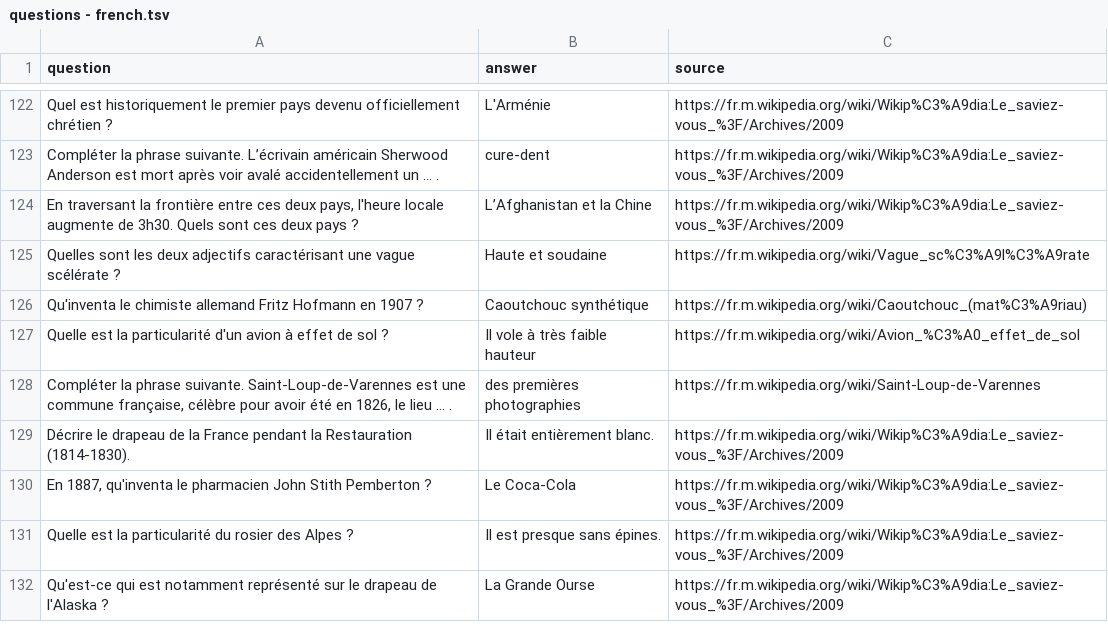
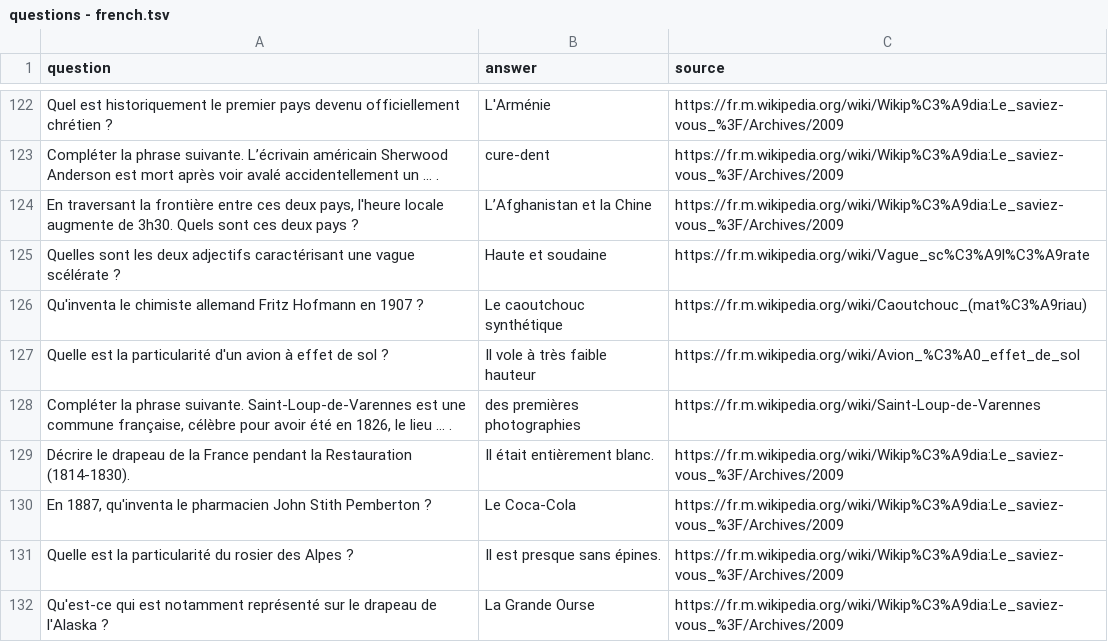
Before and after one commit to augustin-barillec/fictionary, a TSV file: questions/questions - french.tsv, drawn as a sheet; only a part is shown, gaps mark what is left out.

Commit message:
wip

```diff
--- a/questions/questions - french.tsv
+++ b/questions/questions - french.tsv
@@ -125,3 +125,3 @@ En traversant la frontière entre ces deux pays, l'heure locale augmente de 3h30
 Quelles sont les deux adjectifs caractérisant une vague scélérate ?	Haute et soudaine	https://fr.m.wikipedia.org/wiki/Vague_sc%C3%A9l%C3%A9rate
-Qu'inventa le chimiste allemand Fritz Hofmann en 1907 ?	Caoutchouc synthétique	https://fr.m.wikipedia.org/wiki/Caoutchouc_(mat%C3%A9riau)
+Qu'inventa le chimiste allemand Fritz Hofmann en 1907 ?	Le caoutchouc synthétique	https://fr.m.wikipedia.org/wiki/Caoutchouc_(mat%C3%A9riau)
 Quelle est la particularité d'un avion à effet de sol ?	Il vole à très faible hauteur	https://fr.m.wikipedia.org/wiki/Avion_%C3%A0_effet_de_sol
```
